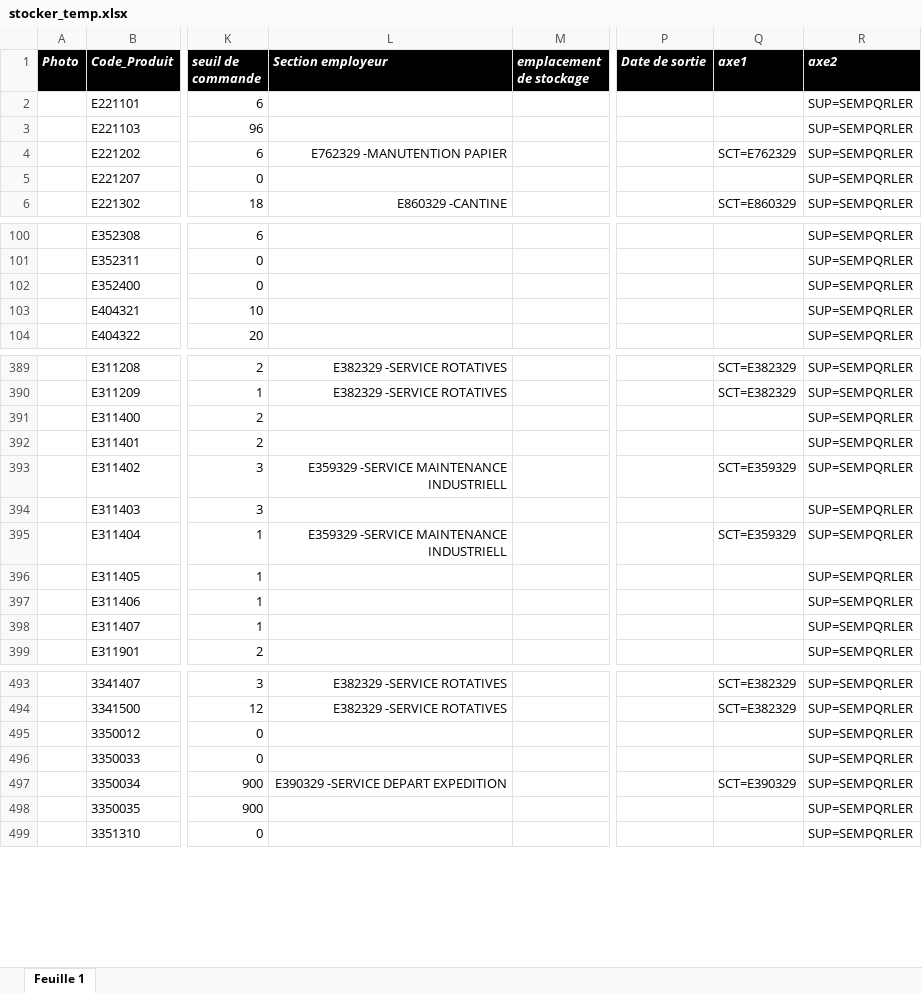
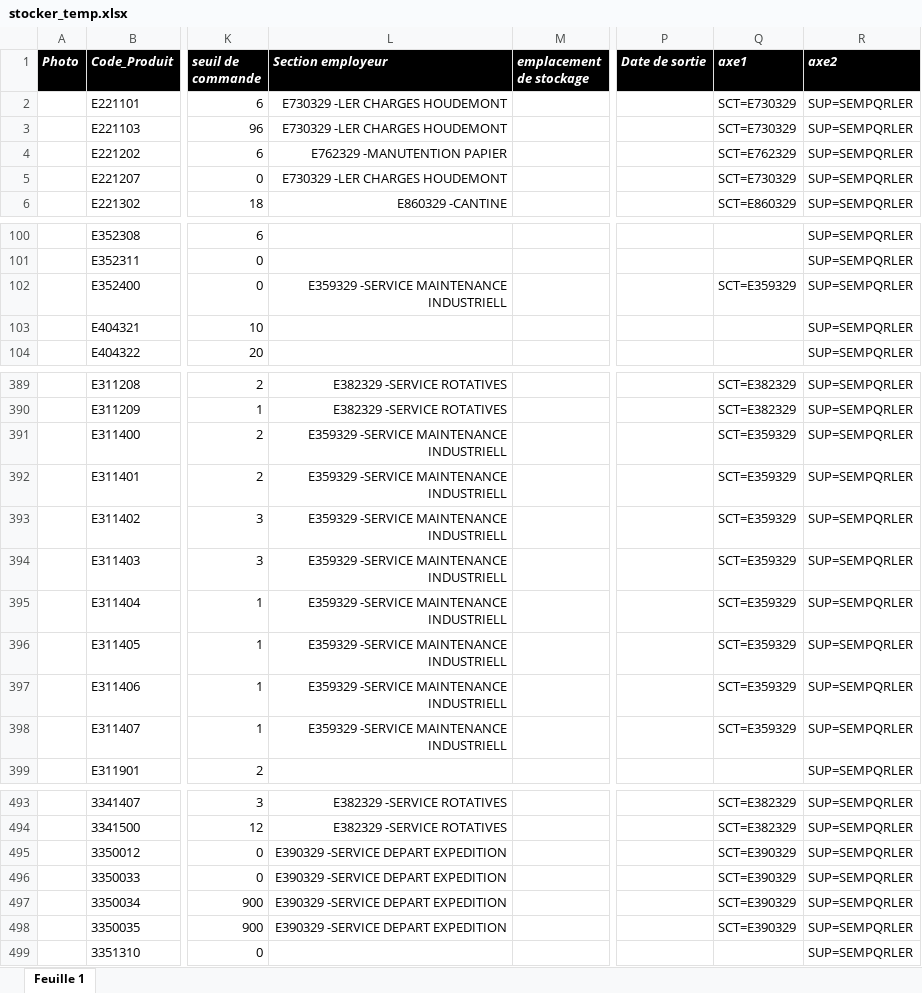
Before and after one commit to fourcheerv/stocker, an Excel workbook: stocker_temp.xlsx, sheet Feuille 1, drawn as a sheet; only a part is shown, gaps mark what is left out; values as stored, in another font and other column widths than the file's, no borders; the diff covers the shown part only; the diff names each change by its address in the sheet, - before the commit and + after, or states it on an @@ line.

```diff
--- a/stocker_temp.xlsx (sheet Feuille 1)
+++ b/stocker_temp.xlsx (sheet Feuille 1)
-L2:L3 (Section employeur): (empty)
+L2:L3 (Section employeur): E730329 -LER CHARGES HOUDEMONT
-Q2:Q3 (axe1): (empty)
+Q2:Q3 (axe1): SCT=E730329
-L5 (Section employeur): (empty)
+L5 (Section employeur): E730329 -LER CHARGES HOUDEMONT
-Q5 (axe1): (empty)
+Q5 (axe1): SCT=E730329
-L102 (Section employeur): (empty)
+L102 (Section employeur): E359329 -SERVICE MAINTENANCE INDUSTRIELL
-Q102 (axe1): (empty)
+Q102 (axe1): SCT=E359329
-L391:L392 (Section employeur): (empty)
+L391:L392 (Section employeur): E359329 -SERVICE MAINTENANCE INDUSTRIELL
-Q391:Q392 (axe1): (empty)
+Q391:Q392 (axe1): SCT=E359329
-L394 (Section employeur): (empty)
+L394 (Section employeur): E359329 -SERVICE MAINTENANCE INDUSTRIELL
-Q394 (axe1): (empty)
+Q394 (axe1): SCT=E359329
-L396:L398 (Section employeur): (empty)
+L396:L398 (Section employeur): E359329 -SERVICE MAINTENANCE INDUSTRIELL
-Q396:Q398 (axe1): (empty)
+Q396:Q398 (axe1): SCT=E359329
-L495:L496 (Section employeur): (empty)
+L495:L496 (Section employeur): E390329 -SERVICE DEPART EXPEDITION
-Q495:Q496 (axe1): (empty)
+Q495:Q496 (axe1): SCT=E390329
-L498 (Section employeur): (empty)
+L498 (Section employeur): E390329 -SERVICE DEPART EXPEDITION
-Q498 (axe1): (empty)
+Q498 (axe1): SCT=E390329
```
Also changed, not shown: 48 edited cells elsewhere in this sheet.
